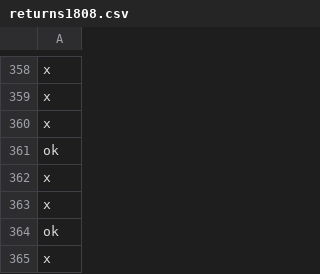
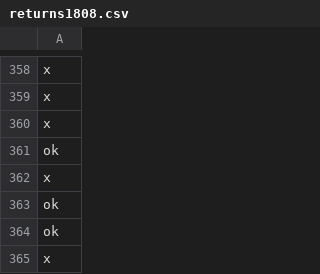
Before and after one commit to goznalo-git/thunderbird-to-csv, a CSV file: returns1808.csv, drawn as a sheet; only a part is shown, gaps mark what is left out.

```diff
--- a/returns1808.csv
+++ b/returns1808.csv
@@ -362,3 +362,3 @@ ok
 x
-x
+ok
 ok
```
Also changed, not shown: 2 other files.
